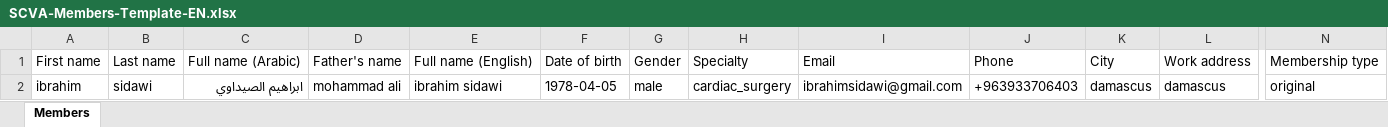
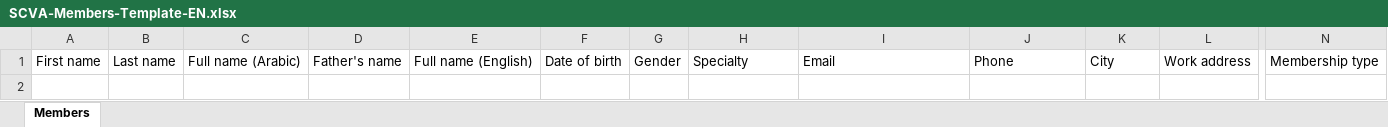
Before and after one commit to ibrahims78/SCVA-Member-Registry_V2, an Excel workbook: docs/form_by_n8n/SCVA-Members-Template-EN.xlsx, sheet Members, drawn as a sheet; only a part is shown, gaps mark what is left out; values as stored, in another font and other column widths than the file's, no borders; rows hold the shown columns only; the diff names each change by its address in the sheet, - before the commit and + after, or states it on an @@ line.

```diff
--- a/docs/form_by_n8n/SCVA-Members-Template-EN.xlsx (sheet Members)
+++ b/docs/form_by_n8n/SCVA-Members-Template-EN.xlsx (sheet Members)
-row 2: ibrahim | sidawi | ابراهيم الصيداوي | mohammad ali | ibrahim sidawi | 1978-04-05 | male | cardiac_surgery | ibrahimsidawi@gmail.com | +963933706403 | damascus | damascus | original
```
Also changed, not shown: 1 other file.
